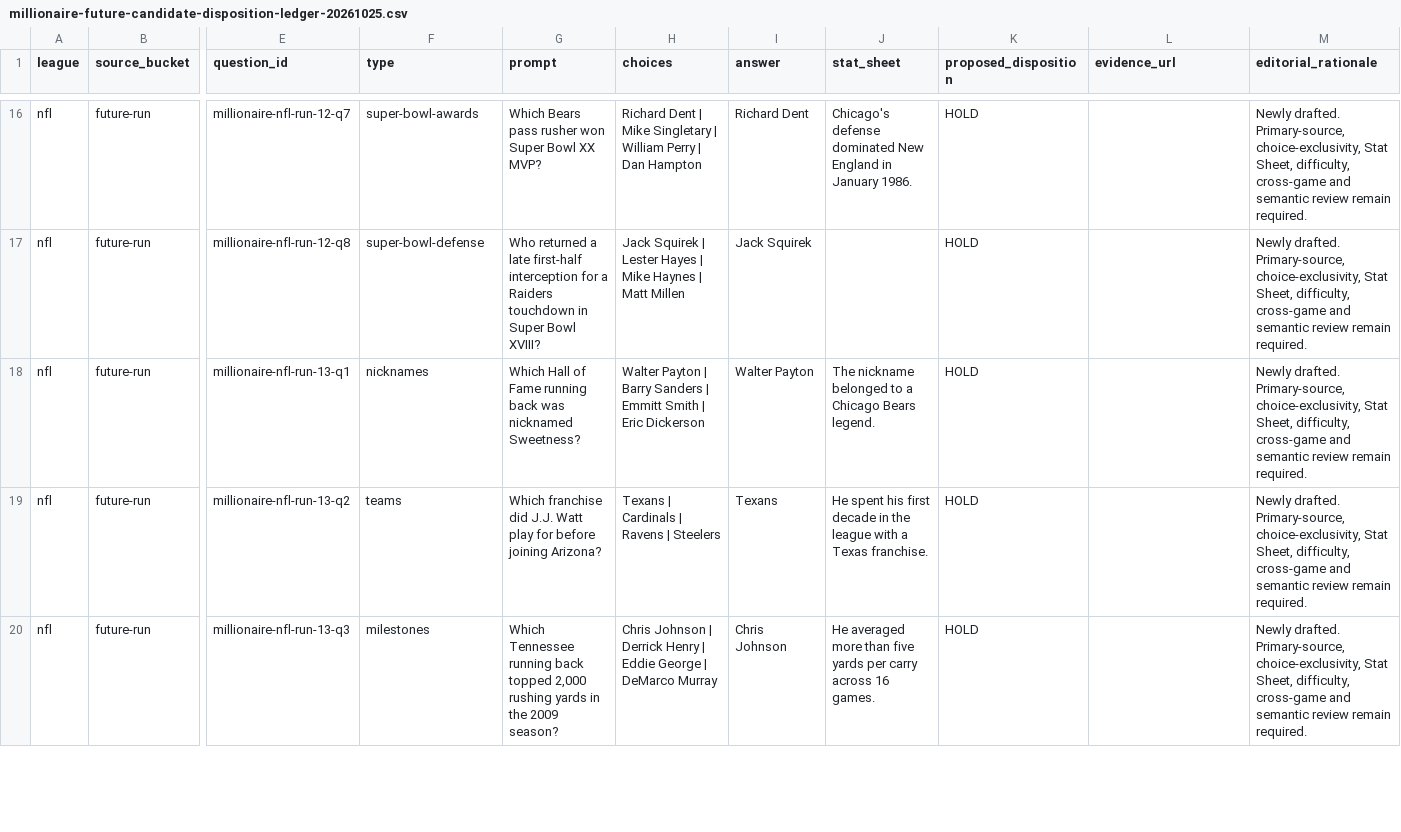
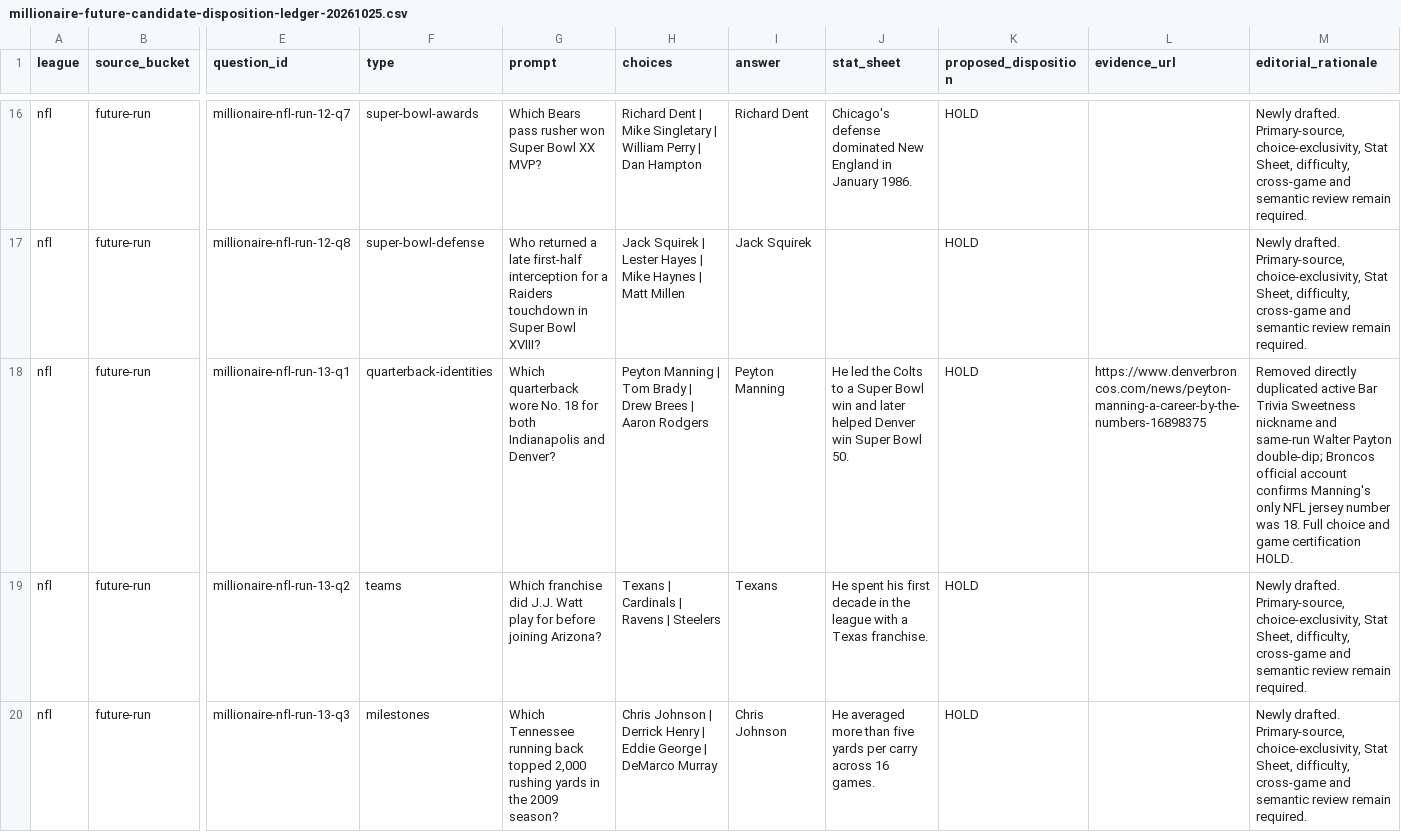
Before and after one commit to codyking0602/Octagon-HQ, a CSV file: docs/audits/millionaire-future-candidate-disposition-ledger-20261025.csv, drawn as a sheet; only a part is shown, gaps mark what is left out; the diff names each change by its address in the sheet, - before the commit and + after, or states it on an @@ line.

Commit message:
docs(millionaire): sync NFL Sweetness replacement HOLD evidence

```diff
--- a/docs/audits/millionaire-future-candidate-disposition-ledger-20261025.csv
+++ b/docs/audits/millionaire-future-candidate-disposition-ledger-20261025.csv
-F18 (type): nicknames
+F18 (type): quarterback-identities
-G18 (prompt): Which Hall of Fame running back was nicknamed Sweetness?
+G18 (prompt): Which quarterback wore No. 18 for both Indianapolis and Denver?
-H18 (choices): Walter Payton | Barry Sanders | Emmitt Smith | Eric Dickerson
+H18 (choices): Peyton Manning | Tom Brady | Drew Brees | Aaron Rodgers
-I18 (answer): Walter Payton
+I18 (answer): Peyton Manning
-J18 (stat_sheet): The nickname belonged to a Chicago Bears legend.
+J18 (stat_sheet): He led the Colts to a Super Bowl win and later helped Denver win Super Bowl 50.
-L18 (evidence_url): (empty)
+L18 (evidence_url): https://www.denverbroncos.com/news/peyton-manning-a-career-by-the-numbers-16898375
-M18 (editorial_rationale): Newly drafted. Primary-source, choice-exclusivity, Stat Sheet, difficulty, cross-game and semantic review remain required.
+M18 (editorial_rationale): Removed directly duplicated active Bar Trivia Sweetness nickname and same-run Walter Payton double-dip; Broncos official account confirms Manning's only NFL jersey number was 18. Full choice and game certification HOLD.
```
